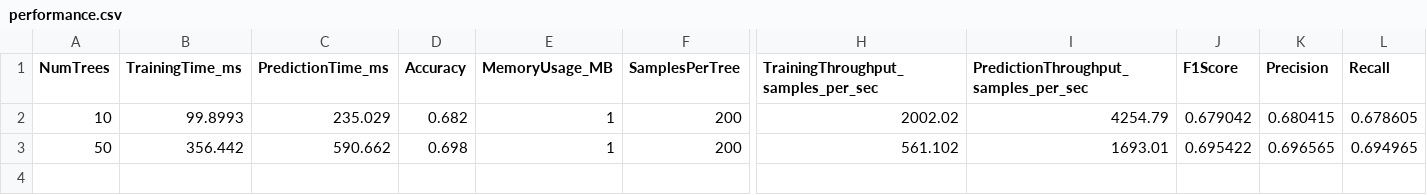
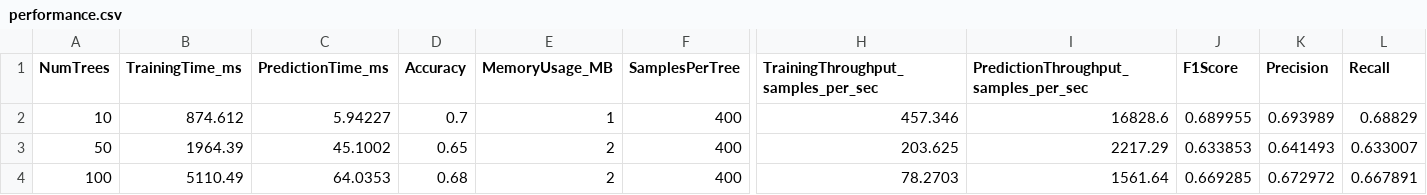
Before and after one commit to lesi-nedo/PDS-unipi-project, a CSV file: results/fastflow_impl2/performance.csv, drawn as a sheet; only a part is shown, gaps mark what is left out; rows hold the shown columns only; the diff names each change by its address in the sheet, - before the commit and + after, or states it on an @@ line.

Commit message:
fastflow impl finneshed

```diff
--- a/results/fastflow_impl2/performance.csv
+++ b/results/fastflow_impl2/performance.csv
-B2 (TrainingTime_ms): 99.8993
+B2 (TrainingTime_ms): 874.612
-C2 (PredictionTime_ms): 235.029
+C2 (PredictionTime_ms): 5.94227
-D2 (Accuracy): 0.682
+D2 (Accuracy): 0.7
-F2:F3 (SamplesPerTree): 200
+F2:F3 (SamplesPerTree): 400
-H2: 2002.02
+H2: 457.346
-I2: 4254.79
+I2: 16828.6
-J2 (F1Score): 0.679042
+J2 (F1Score): 0.689955
-K2 (Precision): 0.680415
+K2 (Precision): 0.693989
-L2 (Recall): 0.678605
+L2 (Recall): 0.68829
-B3 (TrainingTime_ms): 356.442
+B3 (TrainingTime_ms): 1964.39
-C3 (PredictionTime_ms): 590.662
+C3 (PredictionTime_ms): 45.1002
-D3 (Accuracy): 0.698
+D3 (Accuracy): 0.65
-E3 (MemoryUsage_MB): 1
+E3 (MemoryUsage_MB): 2
-H3: 561.102
+H3: 203.625
-I3: 1693.01
+I3: 2217.29
-J3 (F1Score): 0.695422
+J3 (F1Score): 0.633853
-K3 (Precision): 0.696565
+K3 (Precision): 0.641493
-L3 (Recall): 0.694965
+L3 (Recall): 0.633007
+row 4: 100 | 5110.49 | 64.0353 | 0.68 | 2 | 400 | 78.2703 | 1561.64 | 0.669285 | 0.672972 | 0.667891
```
Also changed, not shown: results/fastflow_impl1/performance.csv, 8 other files.
